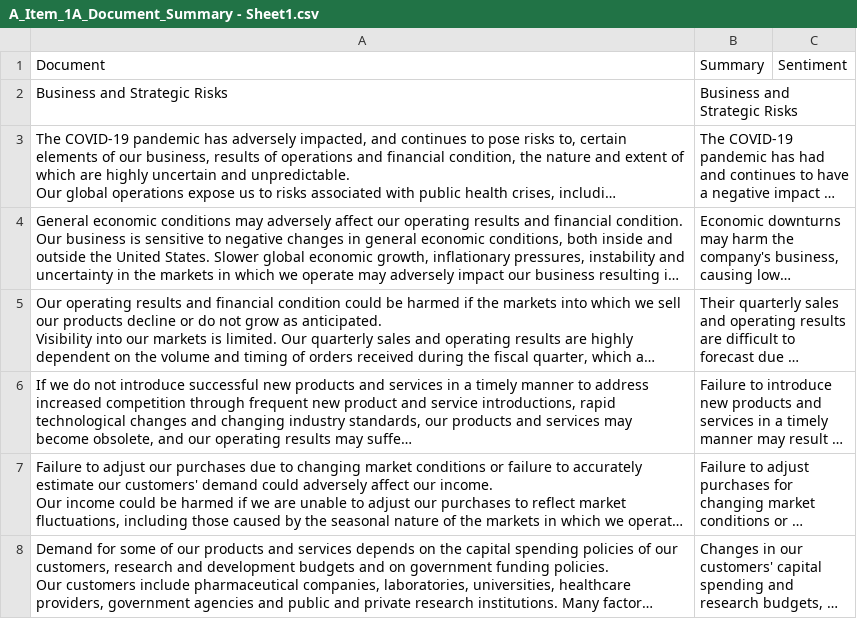
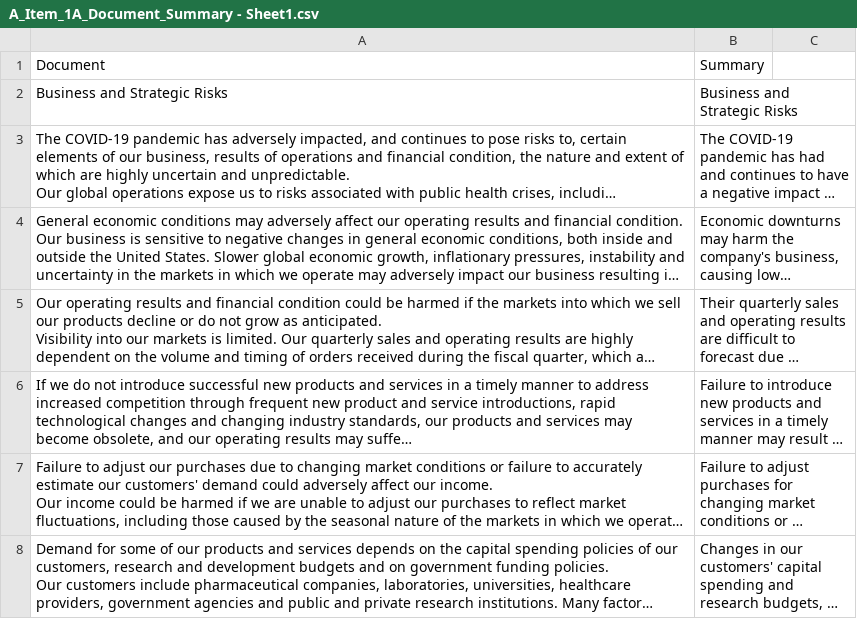
Before and after one commit to Odhran7/ML-Annual-Report-Summariser, a CSV file: ML_Summarisation_Model/Training/Summaries/Item 1A - Risk Factors/A/A_Item_1A_Document_Summary - Sheet1.csv, drawn as a sheet; only a part is shown; long unchanged cells end in ….

Commit message:
fixed data creator

```diff
--- a/ML_Summarisation_Model/Training/Summaries/Item 1A - Risk Factors/A/A_Item_1A_Document_Summary - Sheet1.csv
+++ b/ML_Summarisation_Model/Training/Summaries/Item 1A - Risk Factors/A/A_Item_1A_Document_Summary - Sheet1.csv
@@ -1,2 +1,2 @@
-Document ,Summary,Sentiment
+Document ,Summary
 Business and Strategic Risks,Business and Strategic Risks,
```
Also changed, not shown: 1 other file.
